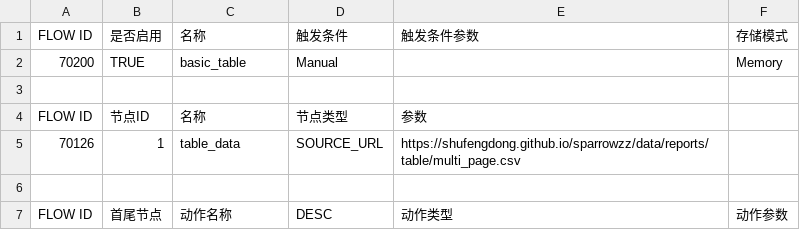
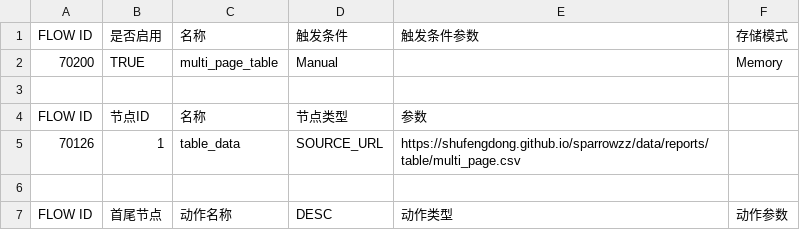
Before and after one commit to shufengdong/sparrowzz, a CSV file: data/reports/table/multi_page_flow.csv, drawn as a sheet.

Commit message:
refactor(data): add test file

```diff
--- a/data/reports/table/multi_page_flow.csv
+++ b/data/reports/table/multi_page_flow.csv
@@ -1,3 +1,3 @@
 FLOW ID,是否启用,名称,触发条件,触发条件参数,存储模式,
-70200,TRUE,basic_table,Manual,,Memory,
+70200,TRUE,multi_page_table,Manual,,Memory,
 ,,,,,,
```
